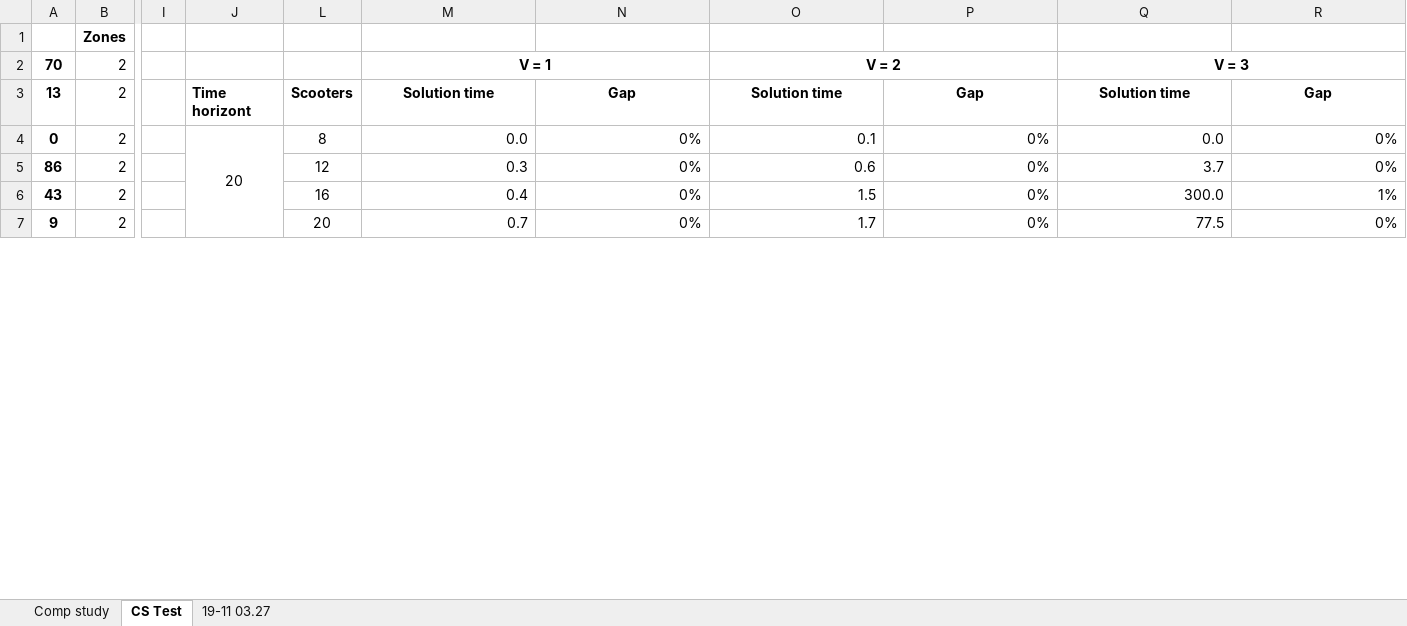
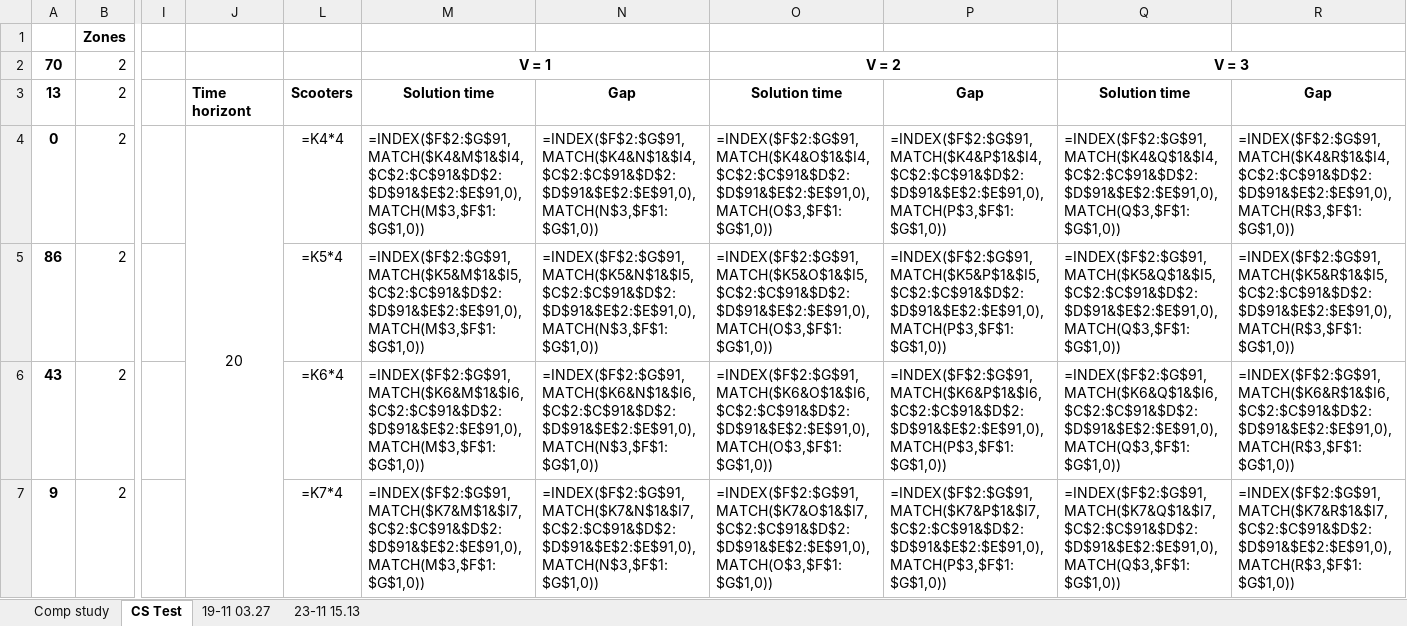
Before and after one commit to sverress/master-thesis, an Excel workbook: computational_study/comp_study_summary.xlsx, sheet CS Test, drawn as a sheet; only a part is shown, gaps mark what is left out; values as stored, in another font and other column widths than the file's, no borders; formulas without a stored value are shown as written; conditional formats not drawn; the diff covers the shown part only; the diff names each change by its address in the sheet, - before the commit and + after, or states it on an @@ line.

```diff
--- a/computational_study/comp_study_summary.xlsx (sheet CS Test)
+++ b/computational_study/comp_study_summary.xlsx (sheet CS Test)
+sheet tab: 23-11 15.13
-L4: 8
+L4: =K4*4
-M4: 0.0
+M4: =INDEX($F$2:$G$91,MATCH($K4&M$1&$I4,$C$2:$C$91&$D$2:$D$91&$E$2:$E$91,0),MATCH(M$3,$F$1:$G$1,0))
-N4: 0%
+N4: =INDEX($F$2:$G$91,MATCH($K4&N$1&$I4,$C$2:$C$91&$D$2:$D$91&$E$2:$E$91,0),MATCH(N$3,$F$1:$G$1,0))
-O4: 0.1
+O4: =INDEX($F$2:$G$91,MATCH($K4&O$1&$I4,$C$2:$C$91&$D$2:$D$91&$E$2:$E$91,0),MATCH(O$3,$F$1:$G$1,0))
-P4: 0%
+P4: =INDEX($F$2:$G$91,MATCH($K4&P$1&$I4,$C$2:$C$91&$D$2:$D$91&$E$2:$E$91,0),MATCH(P$3,$F$1:$G$1,0))
-Q4: 0.0
+Q4: =INDEX($F$2:$G$91,MATCH($K4&Q$1&$I4,$C$2:$C$91&$D$2:$D$91&$E$2:$E$91,0),MATCH(Q$3,$F$1:$G$1,0))
-R4: 0%
+R4: =INDEX($F$2:$G$91,MATCH($K4&R$1&$I4,$C$2:$C$91&$D$2:$D$91&$E$2:$E$91,0),MATCH(R$3,$F$1:$G$1,0))
-L5: 12
+L5: =K5*4
-M5: 0.3
+M5: =INDEX($F$2:$G$91,MATCH($K5&M$1&$I5,$C$2:$C$91&$D$2:$D$91&$E$2:$E$91,0),MATCH(M$3,$F$1:$G$1,0))
-N5: 0%
+N5: =INDEX($F$2:$G$91,MATCH($K5&N$1&$I5,$C$2:$C$91&$D$2:$D$91&$E$2:$E$91,0),MATCH(N$3,$F$1:$G$1,0))
-O5: 0.6
+O5: =INDEX($F$2:$G$91,MATCH($K5&O$1&$I5,$C$2:$C$91&$D$2:$D$91&$E$2:$E$91,0),MATCH(O$3,$F$1:$G$1,0))
-P5: 0%
+P5: =INDEX($F$2:$G$91,MATCH($K5&P$1&$I5,$C$2:$C$91&$D$2:$D$91&$E$2:$E$91,0),MATCH(P$3,$F$1:$G$1,0))
-Q5: 3.7
+Q5: =INDEX($F$2:$G$91,MATCH($K5&Q$1&$I5,$C$2:$C$91&$D$2:$D$91&$E$2:$E$91,0),MATCH(Q$3,$F$1:$G$1,0))
-R5: 0%
+R5: =INDEX($F$2:$G$91,MATCH($K5&R$1&$I5,$C$2:$C$91&$D$2:$D$91&$E$2:$E$91,0),MATCH(R$3,$F$1:$G$1,0))
-L6: 16
+L6: =K6*4
-M6: 0.4
+M6: =INDEX($F$2:$G$91,MATCH($K6&M$1&$I6,$C$2:$C$91&$D$2:$D$91&$E$2:$E$91,0),MATCH(M$3,$F$1:$G$1,0))
-N6: 0%
+N6: =INDEX($F$2:$G$91,MATCH($K6&N$1&$I6,$C$2:$C$91&$D$2:$D$91&$E$2:$E$91,0),MATCH(N$3,$F$1:$G$1,0))
-O6: 1.5
+O6: =INDEX($F$2:$G$91,MATCH($K6&O$1&$I6,$C$2:$C$91&$D$2:$D$91&$E$2:$E$91,0),MATCH(O$3,$F$1:$G$1,0))
-P6: 0%
+P6: =INDEX($F$2:$G$91,MATCH($K6&P$1&$I6,$C$2:$C$91&$D$2:$D$91&$E$2:$E$91,0),MATCH(P$3,$F$1:$G$1,0))
-Q6: 300.0
+Q6: =INDEX($F$2:$G$91,MATCH($K6&Q$1&$I6,$C$2:$C$91&$D$2:$D$91&$E$2:$E$91,0),MATCH(Q$3,$F$1:$G$1,0))
-R6: 1%
+R6: =INDEX($F$2:$G$91,MATCH($K6&R$1&$I6,$C$2:$C$91&$D$2:$D$91&$E$2:$E$91,0),MATCH(R$3,$F$1:$G$1,0))
-L7: 20
+L7: =K7*4
-M7: 0.7
+M7: =INDEX($F$2:$G$91,MATCH($K7&M$1&$I7,$C$2:$C$91&$D$2:$D$91&$E$2:$E$91,0),MATCH(M$3,$F$1:$G$1,0))
-N7: 0%
+N7: =INDEX($F$2:$G$91,MATCH($K7&N$1&$I7,$C$2:$C$91&$D$2:$D$91&$E$2:$E$91,0),MATCH(N$3,$F$1:$G$1,0))
-O7: 1.7
+O7: =INDEX($F$2:$G$91,MATCH($K7&O$1&$I7,$C$2:$C$91&$D$2:$D$91&$E$2:$E$91,0),MATCH(O$3,$F$1:$G$1,0))
-P7: 0%
+P7: =INDEX($F$2:$G$91,MATCH($K7&P$1&$I7,$C$2:$C$91&$D$2:$D$91&$E$2:$E$91,0),MATCH(P$3,$F$1:$G$1,0))
-Q7: 77.5
+Q7: =INDEX($F$2:$G$91,MATCH($K7&Q$1&$I7,$C$2:$C$91&$D$2:$D$91&$E$2:$E$91,0),MATCH(Q$3,$F$1:$G$1,0))
-R7: 0%
+R7: =INDEX($F$2:$G$91,MATCH($K7&R$1&$I7,$C$2:$C$91&$D$2:$D$91&$E$2:$E$91,0),MATCH(R$3,$F$1:$G$1,0))
```
Also changed, not shown: 182 edited cells elsewhere in this sheet, 1 other file.
